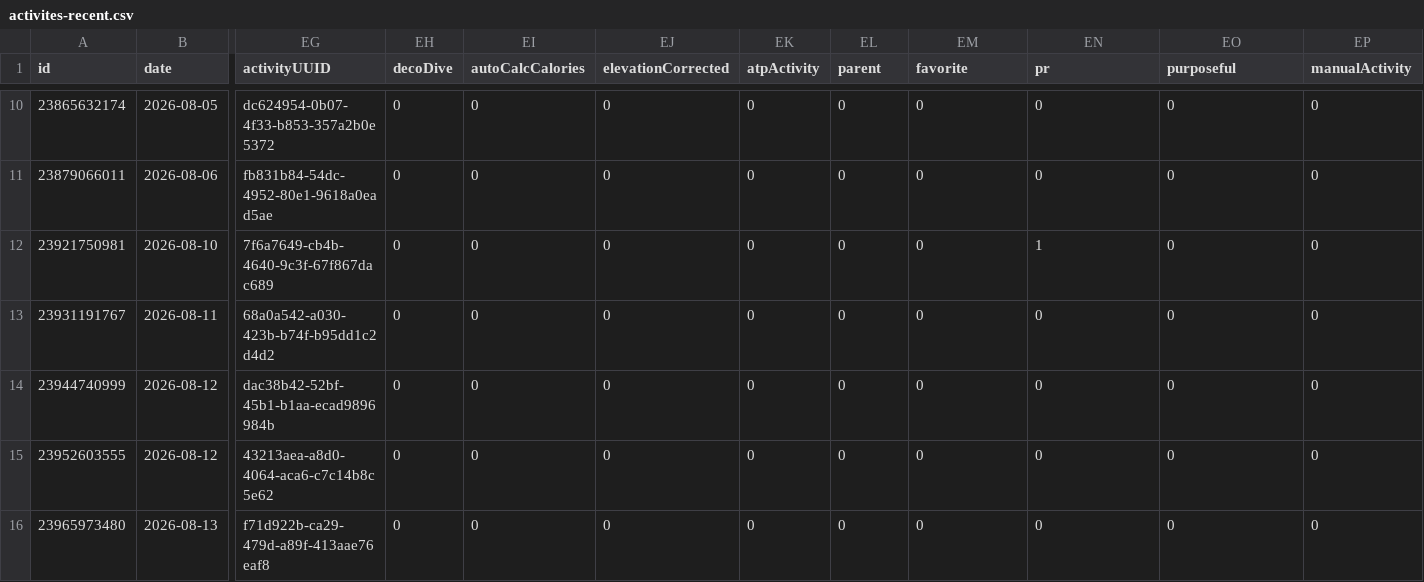
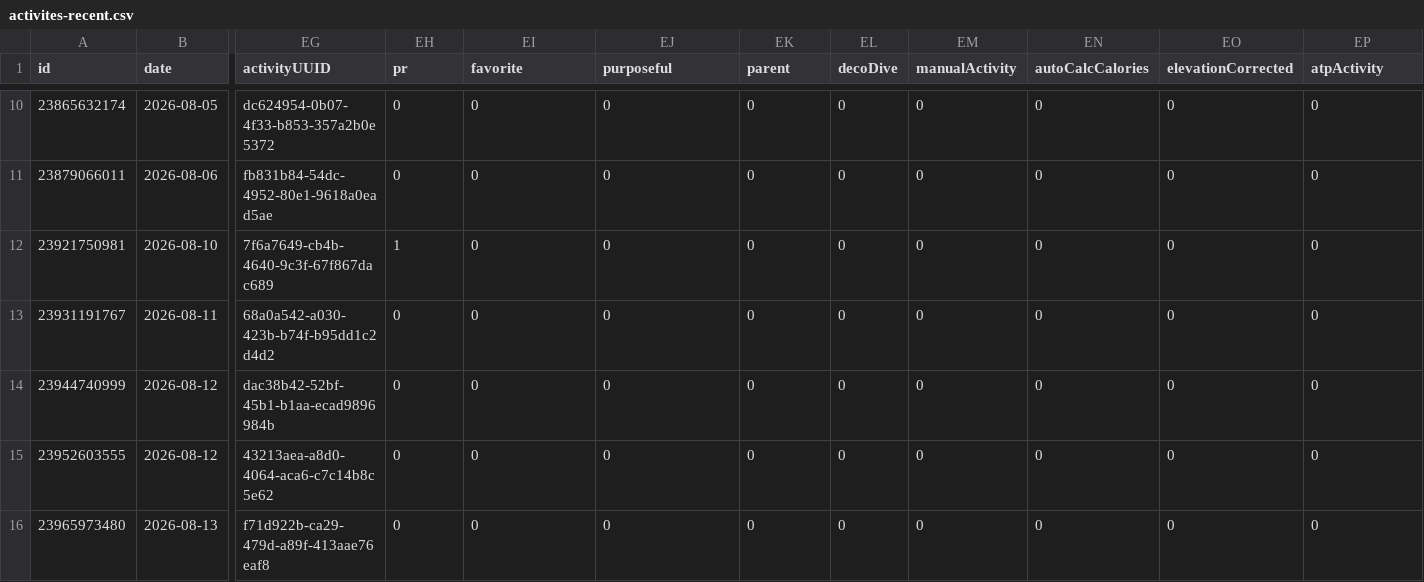
Before and after one commit to nicolasmahut-ui/garmin-data-frere, a CSV file: activites-recent.csv, drawn as a sheet; only a part is shown, gaps mark what is left out; the diff covers the shown part only; the diff names each change by its address in the sheet, - before the commit and + after, or states it on an @@ line.

Commit message:
activites recentes 2026-09-09 06:15

```diff
--- a/activites-recent.csv
+++ b/activites-recent.csv
-EH1: decoDive
+EH1: pr
-EI1: autoCalcCalories
+EI1: favorite
-EJ1: elevationCorrected
+EJ1: purposeful
-EK1: atpActivity
+EK1: parent
-EL1: parent
+EL1: decoDive
-EM1: favorite
+EM1: manualActivity
-EN1: pr
+EN1: autoCalcCalories
-EO1: purposeful
+EO1: elevationCorrected
-EP1: manualActivity
+EP1: atpActivity
-EH12 (pr): 0
+EH12 (pr): 1
-EN12 (autoCalcCalories): 1
+EN12 (autoCalcCalories): 0
```
Also changed, not shown: 6 edited cells elsewhere in this file.
